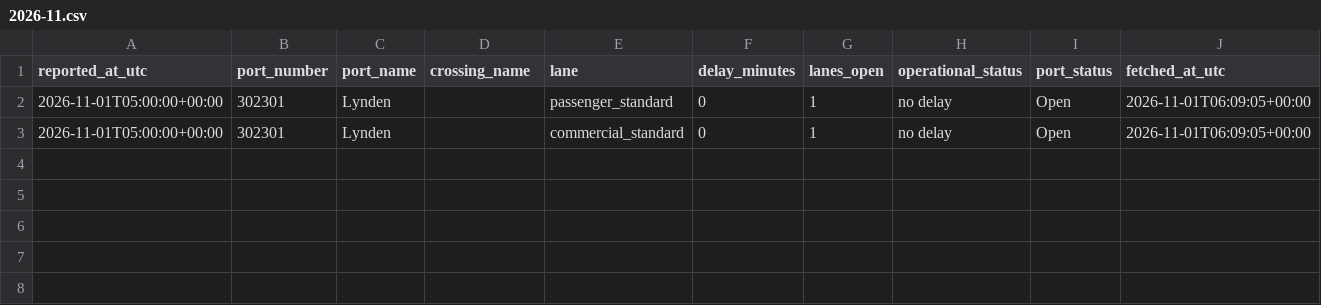
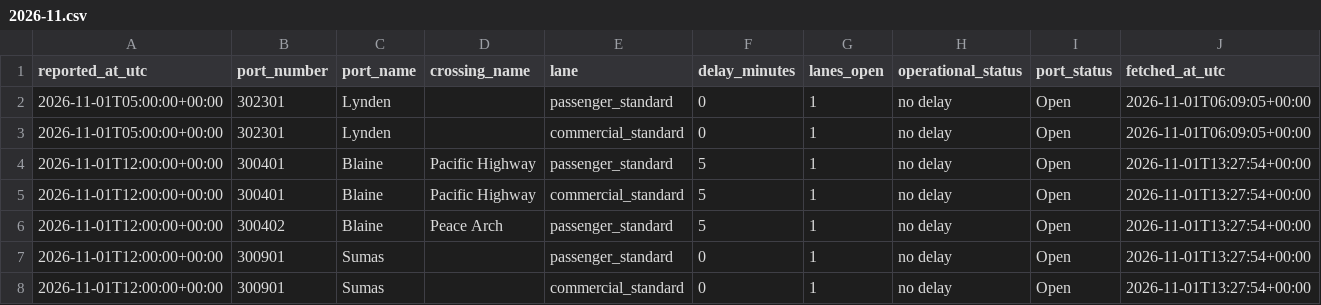
Before and after one commit to ayush-bharti/CanUSABorderCrossingPredictor, a CSV file: data/collected/2026-11.csv, drawn as a sheet.

```diff
--- a/data/collected/2026-11.csv
+++ b/data/collected/2026-11.csv
@@ -3 +3,6 @@ reported_at_utc,port_number,port_name,crossing_name,lane,delay_minutes,lanes_ope
 2026-11-01T05:00:00+00:00,302301,Lynden,,commercial_standard,0,1,no delay,Open,2026-11-01T06:09:05+00:00
+2026-11-01T12:00:00+00:00,300401,Blaine,Pacific Highway,passenger_standard,5,1,no delay,Open,2026-11-01T13:27:54+00:00
+2026-11-01T12:00:00+00:00,300401,Blaine,Pacific Highway,commercial_standard,5,1,no delay,Open,2026-11-01T13:27:54+00:00
+2026-11-01T12:00:00+00:00,300402,Blaine,Peace Arch,passenger_standard,5,1,no delay,Open,2026-11-01T13:27:54+00:00
+2026-11-01T12:00:00+00:00,300901,Sumas,,passenger_standard,0,1,no delay,Open,2026-11-01T13:27:54+00:00
+2026-11-01T12:00:00+00:00,300901,Sumas,,commercial_standard,0,1,no delay,Open,2026-11-01T13:27:54+00:00
```
